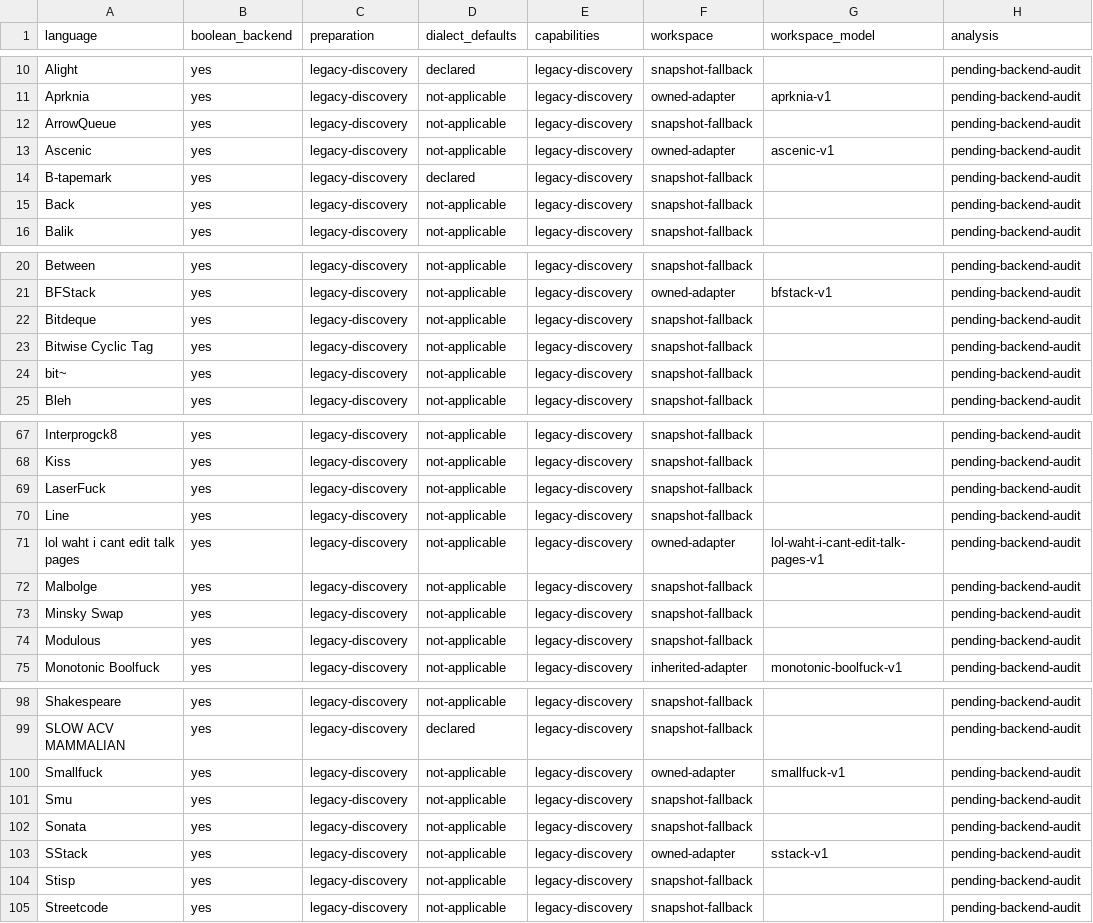
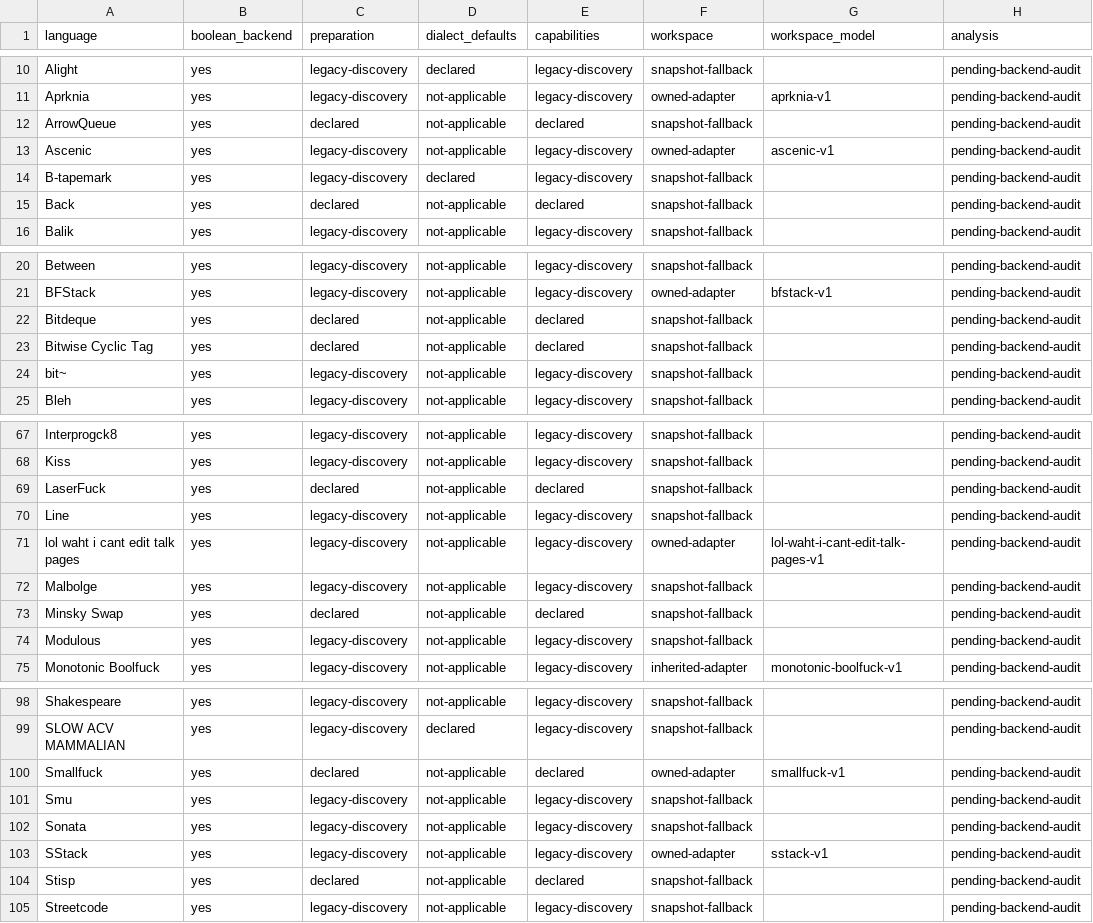
Before and after one commit to bangyen/esolangs, a CSV file: docs/migration-status.csv, drawn as a sheet; only a part is shown, gaps mark what is left out; the diff covers the shown part only; the diff names each change by its address in the sheet, - before the commit and + after, or states it on an @@ line.

Commit message:
Declare lifecycle capabilities for all remaining post-halt interpreters
Migrate Bitwise Cyclic Tag, Bitdeque, Minsky Swap, RAM0, Back, Smallfuck, ArrowQueue, Stisp and LaserFuck to explicit preparation factories, native completion entrypoints and debugger surfaces. Native driving uses the shared POST_HALT declaration; direct-machine metadata retains that same value for existing raw drivers. Preserve named views, pointer/stack projections, grid and opaque IP shapes, source splitting and LaserFuck randomness. Refresh all nine declaration rows while retaining the thirty accounting adapters and seven dialect schemas.

Add a registry-wide declared post-halt route witness, including Cyclic tag. Fresh-process trait queries leave interpreters unloaded; sample text is passed separately so fixture imports cannot obscure the loading control. Factory-only module proxies reject private-constructor discovery. Incidental properties cannot expand debug views. Native, seeded isolated and debugger results match; pending dumps, idempotent finalization and source-step counts remain explicit. Wrong completion reports are rejected, including when raw class flags are changed.

Nine bounded corpus audits compare 19744 programs against the original interpreters and VMs: zero raw/VM trace differences and 16455 matching terminating native pairs. Detect 360 output faults, nine omitted dumps and nine debug-view faults. VM throughput remains 97.2%-100.5% of baseline. The standard 400-step LaserFuck corpus reaches three clean halts; eight additional generated witnesses run 479-980 steps with matching snapshots, views, native results and repeated dumps. Other long-running corpus cases retain bounded-prefix evidence rather than a full-halt claim.

Verification: 128 lifecycle checks, 408 VM/lifecycle/budget checks and 212 combined Smallfuck/accounting/lifecycle checks passed. Required just test passed in 165.9s: pre-commit, mypy, 15880 passed and 12 skipped, no isolated reruns. Generated docs and dead definitions passed. Rebased over unrelated accounting through 538f48866; resolved metadata conflicts by preserving upstream accounting/dialect fields and applying only lifecycle fields. Final 134 lifecycle/budget checks plus pre-commit/generated-doc/dead-definition checks passed on that combined state. Corpus audits used at most 56.9s each within their 60s budgets. Nothing pushed.

```diff
--- a/docs/migration-status.csv
+++ b/docs/migration-status.csv
-C12 (preparation): legacy-discovery
+C12 (preparation): declared
-E12 (capabilities): legacy-discovery
+E12 (capabilities): declared
-C15 (preparation): legacy-discovery
+C15 (preparation): declared
-E15 (capabilities): legacy-discovery
+E15 (capabilities): declared
-C22:C23 (preparation): legacy-discovery
+C22:C23 (preparation): declared
-E22:E23 (capabilities): legacy-discovery
+E22:E23 (capabilities): declared
-C69 (preparation): legacy-discovery
+C69 (preparation): declared
-E69 (capabilities): legacy-discovery
+E69 (capabilities): declared
-C73 (preparation): legacy-discovery
+C73 (preparation): declared
-E73 (capabilities): legacy-discovery
+E73 (capabilities): declared
-C100 (preparation): legacy-discovery
+C100 (preparation): declared
-E100 (capabilities): legacy-discovery
+E100 (capabilities): declared
-C104 (preparation): legacy-discovery
+C104 (preparation): declared
-E104 (capabilities): legacy-discovery
+E104 (capabilities): declared
```
Also changed, not shown: 2 edited cells elsewhere in this file, 29 other files.
